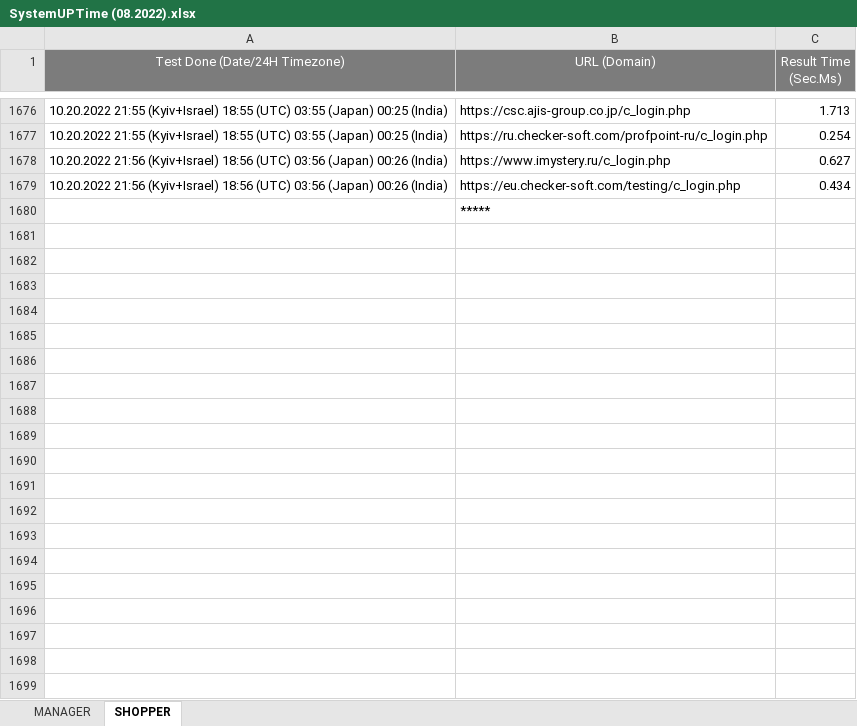
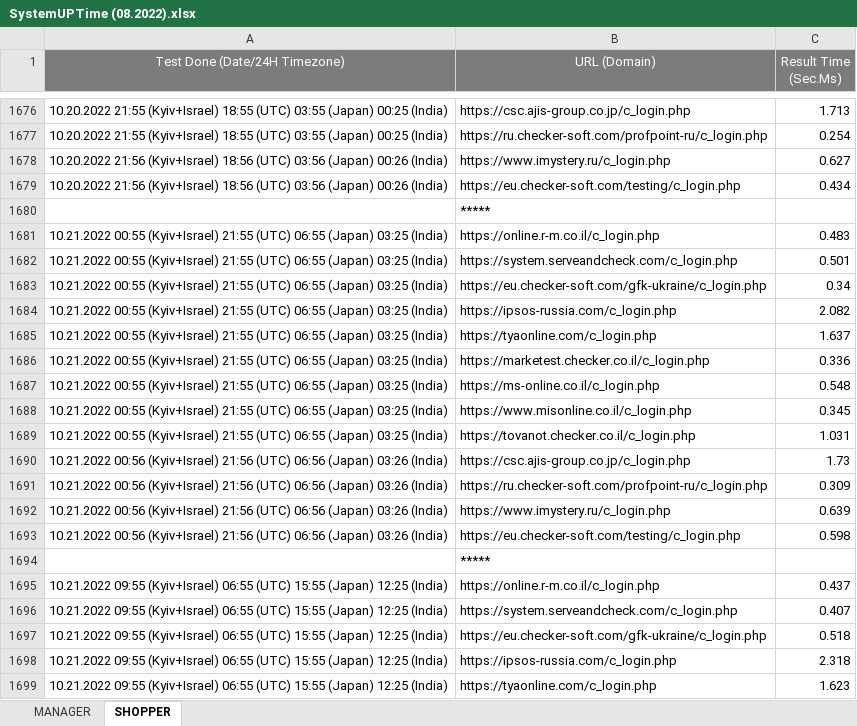
Before and after one commit to Ok2015/CheckerRFTests, an Excel workbook: ADtests/Resources/Extra files/RF LOAD RESULTS/SystemUPTime (08.2022).xlsx, sheet SHOPPER, drawn as a sheet; only a part is shown, gaps mark what is left out; values as stored, in another font and other column widths than the file's, no borders; conditional formats not drawn; the diff covers the shown part only; the diff names each change by its address in the sheet, - before the commit and + after, or states it on an @@ line.

```diff
--- a/ADtests/Resources/Extra files/RF LOAD RESULTS/SystemUPTime (08.2022).xlsx (sheet SHOPPER)
+++ b/ADtests/Resources/Extra files/RF LOAD RESULTS/SystemUPTime (08.2022).xlsx (sheet SHOPPER)
+row 1681: 10.21.2022 00:55 (Kyiv+Israel) 21:55 (UTC) 06:55 (Japan) 03:25 (India) | https://online.r-m.co.il/c_login.php | 0.483
+row 1682: 10.21.2022 00:55 (Kyiv+Israel) 21:55 (UTC) 06:55 (Japan) 03:25 (India) | https://system.serveandcheck.com/c_login.php | 0.501
+row 1683: 10.21.2022 00:55 (Kyiv+Israel) 21:55 (UTC) 06:55 (Japan) 03:25 (India) | https://eu.checker-soft.com/gfk-ukraine/c_login.php | 0.34
+row 1684: 10.21.2022 00:55 (Kyiv+Israel) 21:55 (UTC) 06:55 (Japan) 03:25 (India) | https://ipsos-russia.com/c_login.php | 2.082
+row 1685: 10.21.2022 00:55 (Kyiv+Israel) 21:55 (UTC) 06:55 (Japan) 03:25 (India) | https://tyaonline.com/c_login.php | 1.637
+row 1686: 10.21.2022 00:55 (Kyiv+Israel) 21:55 (UTC) 06:55 (Japan) 03:25 (India) | https://marketest.checker.co.il/c_login.php | 0.336
+row 1687: 10.21.2022 00:55 (Kyiv+Israel) 21:55 (UTC) 06:55 (Japan) 03:25 (India) | https://ms-online.co.il/c_login.php | 0.548
+row 1688: 10.21.2022 00:55 (Kyiv+Israel) 21:55 (UTC) 06:55 (Japan) 03:25 (India) | https://www.misonline.co.il/c_login.php | 0.345
+row 1689: 10.21.2022 00:55 (Kyiv+Israel) 21:55 (UTC) 06:55 (Japan) 03:25 (India) | https://tovanot.checker.co.il/c_login.php | 1.031
+row 1690: 10.21.2022 00:56 (Kyiv+Israel) 21:56 (UTC) 06:56 (Japan) 03:26 (India) | https://csc.ajis-group.co.jp/c_login.php | 1.73
+row 1691: 10.21.2022 00:56 (Kyiv+Israel) 21:56 (UTC) 06:56 (Japan) 03:26 (India) | https://ru.checker-soft.com/profpoint-ru/c_login.php | 0.309
+row 1692: 10.21.2022 00:56 (Kyiv+Israel) 21:56 (UTC) 06:56 (Japan) 03:26 (India) | https://www.imystery.ru/c_login.php | 0.639
+row 1693: 10.21.2022 00:56 (Kyiv+Israel) 21:56 (UTC) 06:56 (Japan) 03:26 (India) | https://eu.checker-soft.com/testing/c_login.php | 0.598
+row 1694:  | *****
+row 1695: 10.21.2022 09:55 (Kyiv+Israel) 06:55 (UTC) 15:55 (Japan) 12:25 (India) | https://online.r-m.co.il/c_login.php | 0.437
+row 1696: 10.21.2022 09:55 (Kyiv+Israel) 06:55 (UTC) 15:55 (Japan) 12:25 (India) | https://system.serveandcheck.com/c_login.php | 0.407
+row 1697: 10.21.2022 09:55 (Kyiv+Israel) 06:55 (UTC) 15:55 (Japan) 12:25 (India) | https://eu.checker-soft.com/gfk-ukraine/c_login.php | 0.518
+row 1698: 10.21.2022 09:55 (Kyiv+Israel) 06:55 (UTC) 15:55 (Japan) 12:25 (India) | https://ipsos-russia.com/c_login.php | 2.318
+row 1699: 10.21.2022 09:55 (Kyiv+Israel) 06:55 (UTC) 15:55 (Japan) 12:25 (India) | https://tyaonline.com/c_login.php | 1.623
```
Also changed, not shown: 177 added rows elsewhere in this sheet, sheet MANAGER, ADtests/Resources/Extra files/RF LOAD RESULTS/SubmissionTime (2022).xlsx, 9 other files.
